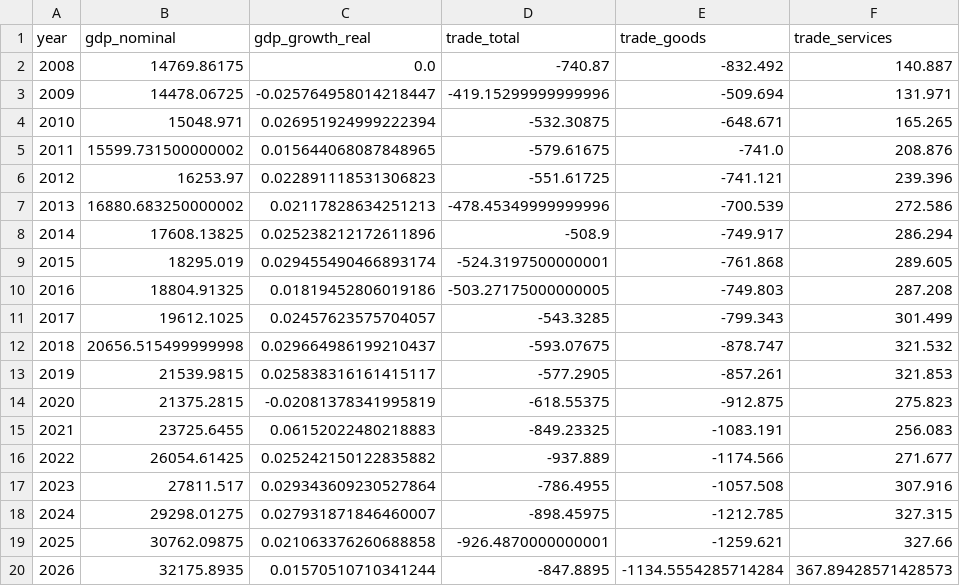
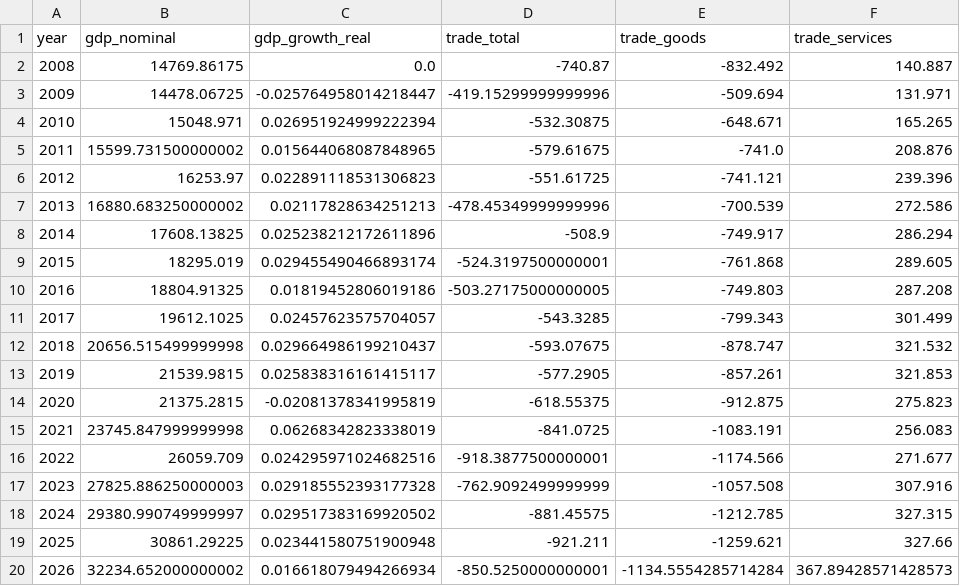
Before and after one commit to robyoung1968/national-economy-audit, a CSV file: annual_data.csv, drawn as a sheet.

```diff
--- a/annual_data.csv
+++ b/annual_data.csv
@@ -14,7 +14,7 @@ year,gdp_nominal,gdp_growth_real,trade_total,trade_goods,trade_services
 2020,21375.2815,-0.02081378341995819,-618.55375,-912.875,275.823
-2021,23725.6455,0.06152022480218883,-849.23325,-1083.191,256.083
-2022,26054.61425,0.025242150122835882,-937.889,-1174.566,271.677
-2023,27811.517,0.029343609230527864,-786.4955,-1057.508,307.916
-2024,29298.01275,0.027931871846460007,-898.45975,-1212.785,327.315
-2025,30762.09875,0.021063376260688858,-926.4870000000001,-1259.621,327.66
-2026,32175.8935,0.01570510710341244,-847.8895,-1134.5554285714284,367.89428571428573
+2021,23745.847999999998,0.06268342823338019,-841.0725,-1083.191,256.083
+2022,26059.709,0.024295971024682516,-918.3877500000001,-1174.566,271.677
+2023,27825.886250000003,0.029185552393177328,-762.9092499999999,-1057.508,307.916
+2024,29380.990749999997,0.029517383169920502,-881.45575,-1212.785,327.315
+2025,30861.29225,0.023441580751900948,-921.211,-1259.621,327.66
+2026,32234.652000000002,0.016618079494266934,-850.5250000000001,-1134.5554285714284,367.89428571428573
```
Also changed, not shown: 2 other files.
